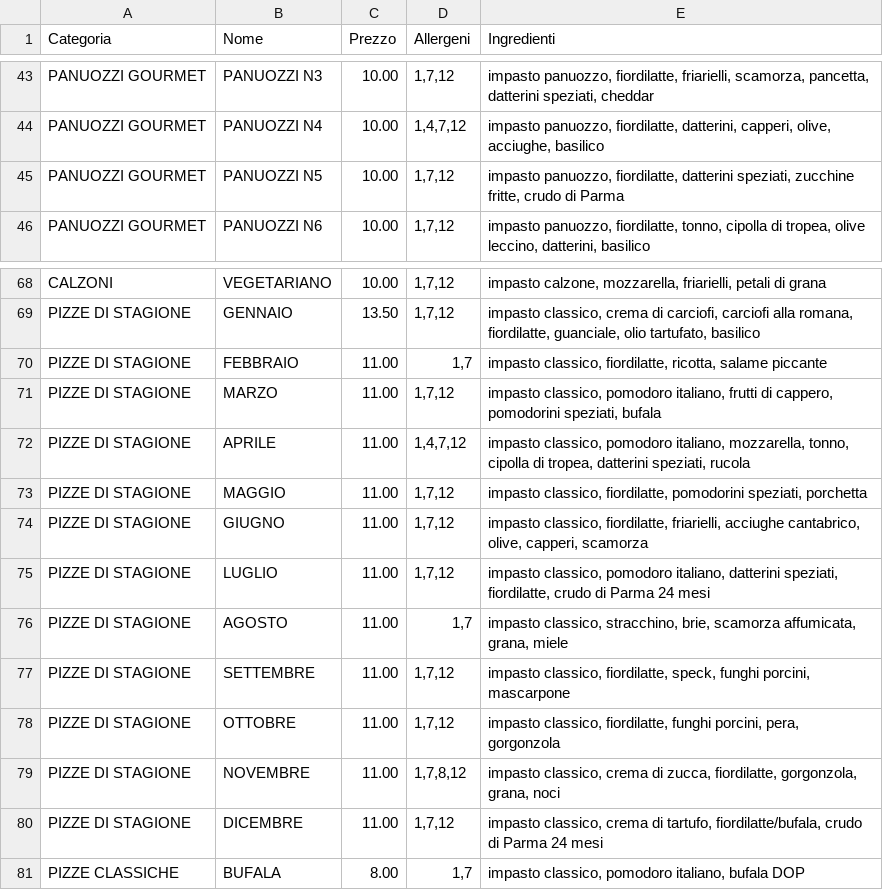
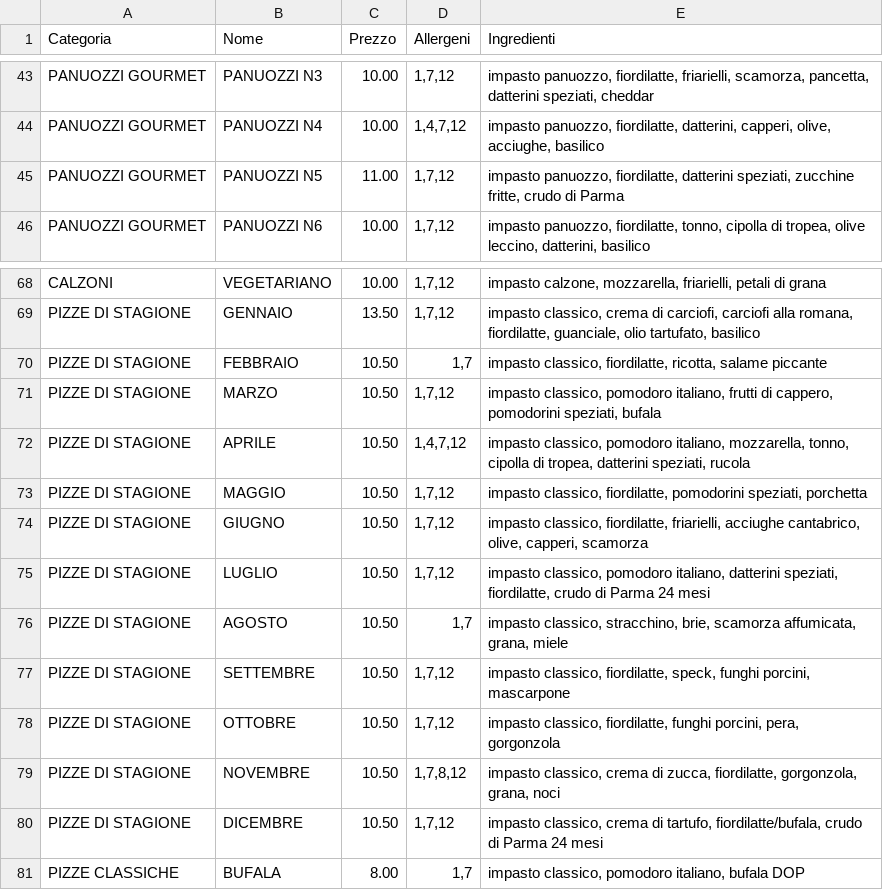
Before and after one commit to Rmamavvomvvone/Sito-Pizzeria.github.io, a CSV file: menu_pizze.csv, drawn as a sheet; only a part is shown, gaps mark what is left out.

```diff
--- a/menu_pizze.csv
+++ b/menu_pizze.csv
@@ -44,3 +44,3 @@ PANUOZZI GOURMET;PANUOZZI N3;10.00;1,7,12;impasto panuozzo, fiordilatte, friarie
 PANUOZZI GOURMET;PANUOZZI N4;10.00;1,4,7,12;impasto panuozzo, fiordilatte, datterini, capperi, olive, acciughe, basilico
-PANUOZZI GOURMET;PANUOZZI N5;10.00;1,7,12;impasto panuozzo, fiordilatte, datterini speziati, zucchine fritte, crudo di Parma
+PANUOZZI GOURMET;PANUOZZI N5;11.00;1,7,12;impasto panuozzo, fiordilatte, datterini speziati, zucchine fritte, crudo di Parma
 PANUOZZI GOURMET;PANUOZZI N6;10.00;1,7,12;impasto panuozzo, fiordilatte, tonno, cipolla di tropea, olive leccino, datterini, basilico
@@ -69,13 +69,13 @@ CALZONI;VEGETARIANO;10.00;1,7,12;impasto calzone, mozzarella, friarielli, petali
 PIZZE DI STAGIONE;GENNAIO;13.50;1,7,12;impasto classico, crema di carciofi, carciofi alla romana, fiordilatte, guanciale, olio tartufato, basilico
-PIZZE DI STAGIONE;FEBBRAIO;11.00;1,7;impasto classico, fiordilatte, ricotta, salame piccante
-PIZZE DI STAGIONE;MARZO;11.00;1,7,12;impasto classico, pomodoro italiano, frutti di cappero, pomodorini speziati, bufala
-PIZZE DI STAGIONE;APRILE;11.00;1,4,7,12;impasto classico, pomodoro italiano, mozzarella, tonno, cipolla di tropea, datterini speziati, rucola
-PIZZE DI STAGIONE;MAGGIO;11.00;1,7,12;impasto classico, fiordilatte, pomodorini speziati, porchetta
-PIZZE DI STAGIONE;GIUGNO;11.00;1,7,12;impasto classico, fiordilatte, friarielli, acciughe cantabrico, olive, capperi, scamorza
-PIZZE DI STAGIONE;LUGLIO;11.00;1,7,12;impasto classico, pomodoro italiano, datterini speziati, fiordilatte, crudo di Parma 24 mesi
-PIZZE DI STAGIONE;AGOSTO;11.00;1,7;impasto classico, stracchino, brie, scamorza affumicata, grana, miele
-PIZZE DI STAGIONE;SETTEMBRE;11.00;1,7,12;impasto classico, fiordilatte, speck, funghi porcini, mascarpone
-PIZZE DI STAGIONE;OTTOBRE;11.00;1,7,12;impasto classico, fiordilatte, funghi porcini, pera, gorgonzola
-PIZZE DI STAGIONE;NOVEMBRE;11.00;1,7,8,12;impasto classico, crema di zucca, fiordilatte, gorgonzola, grana, noci
-PIZZE DI STAGIONE;DICEMBRE;11.00;1,7,12;impasto classico, crema di tartufo, fiordilatte/bufala, crudo di Parma 24 mesi
+PIZZE DI STAGIONE;FEBBRAIO;10.50;1,7;impasto classico, fiordilatte, ricotta, salame piccante
+PIZZE DI STAGIONE;MARZO;10.50;1,7,12;impasto classico, pomodoro italiano, frutti di cappero, pomodorini speziati, bufala
+PIZZE DI STAGIONE;APRILE;10.50;1,4,7,12;impasto classico, pomodoro italiano, mozzarella, tonno, cipolla di tropea, datterini speziati, rucola
+PIZZE DI STAGIONE;MAGGIO;10.50;1,7,12;impasto classico, fiordilatte, pomodorini speziati, porchetta
+PIZZE DI STAGIONE;GIUGNO;10.50;1,7,12;impasto classico, fiordilatte, friarielli, acciughe cantabrico, olive, capperi, scamorza
+PIZZE DI STAGIONE;LUGLIO;10.50;1,7,12;impasto classico, pomodoro italiano, datterini speziati, fiordilatte, crudo di Parma 24 mesi
+PIZZE DI STAGIONE;AGOSTO;10.50;1,7;impasto classico, stracchino, brie, scamorza affumicata, grana, miele
+PIZZE DI STAGIONE;SETTEMBRE;10.50;1,7,12;impasto classico, fiordilatte, speck, funghi porcini, mascarpone
+PIZZE DI STAGIONE;OTTOBRE;10.50;1,7,12;impasto classico, fiordilatte, funghi porcini, pera, gorgonzola
+PIZZE DI STAGIONE;NOVEMBRE;10.50;1,7,8,12;impasto classico, crema di zucca, fiordilatte, gorgonzola, grana, noci
+PIZZE DI STAGIONE;DICEMBRE;10.50;1,7,12;impasto classico, crema di tartufo, fiordilatte/bufala, crudo di Parma 24 mesi
 PIZZE CLASSICHE;BUFALA;8.00;1,7;impasto classico, pomodoro italiano, bufala DOP
```
